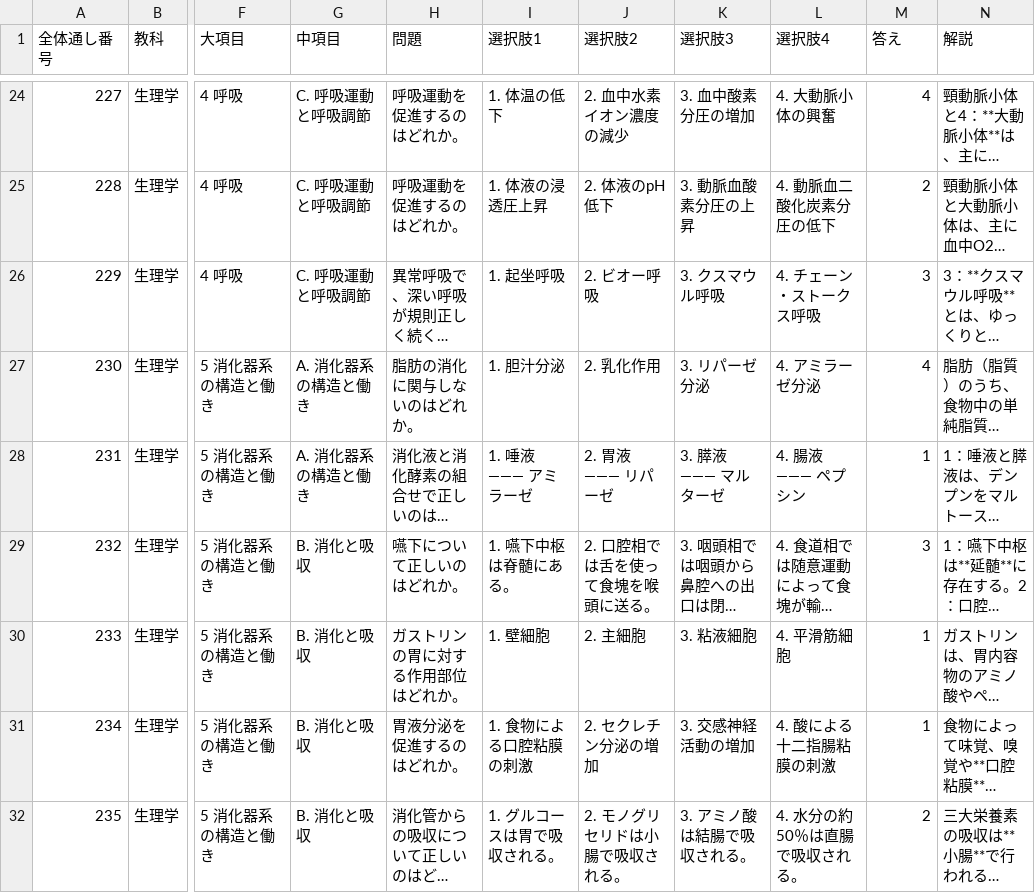
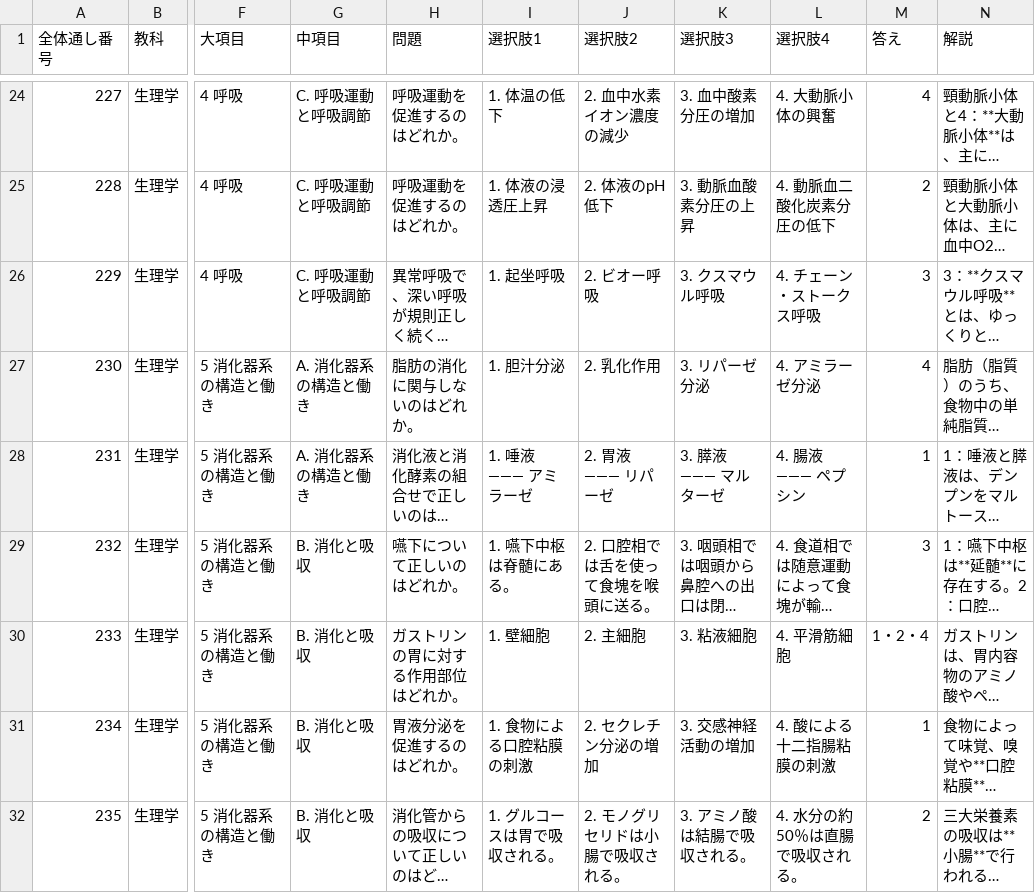
Before and after one commit to kaoman0079-ops/shinkyu_kokusitest, a CSV file: Csv/05_seiri.csv, drawn as a sheet; only a part is shown, gaps mark what is left out; long unchanged cells end in …; the diff names each change by its address in the sheet, - before the commit and + after, or states it on an @@ line.

```diff
--- a/Csv/05_seiri.csv
+++ b/Csv/05_seiri.csv
-M30 (答え): 1
+M30 (答え): 1・2・4
```
Also changed, not shown: Csv/04_kaibou.csv, Csv/06_byouri.csv, 8 other files.
